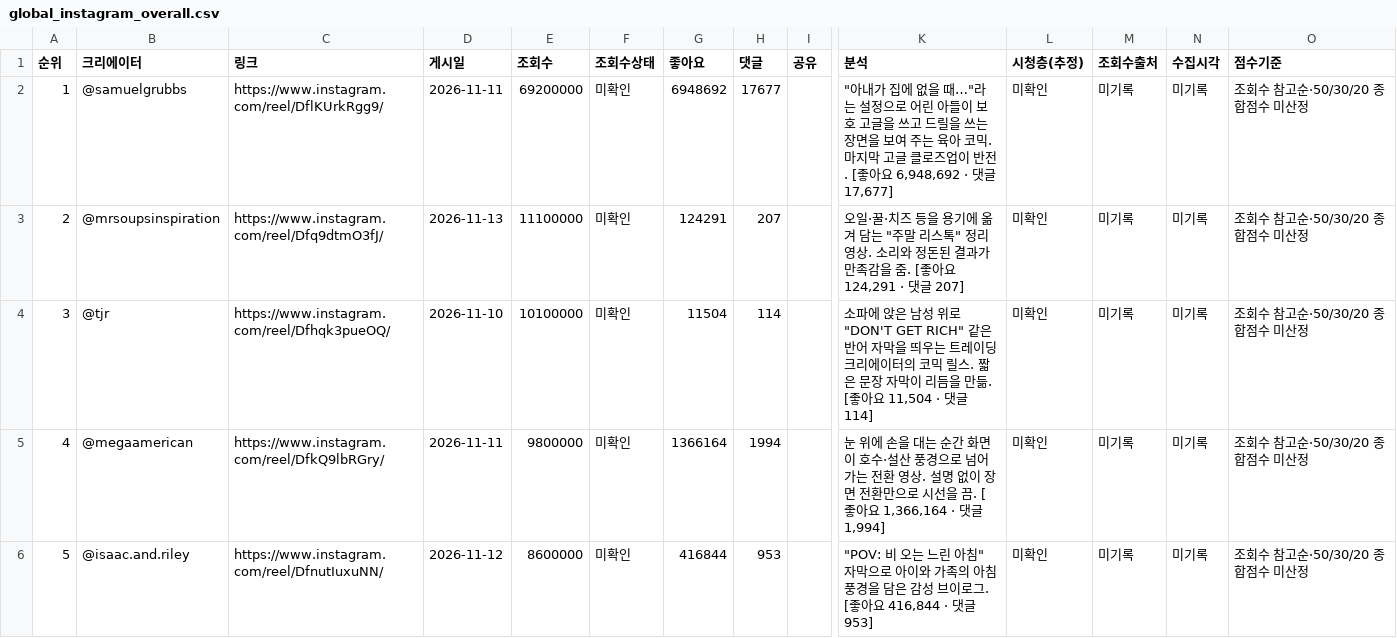
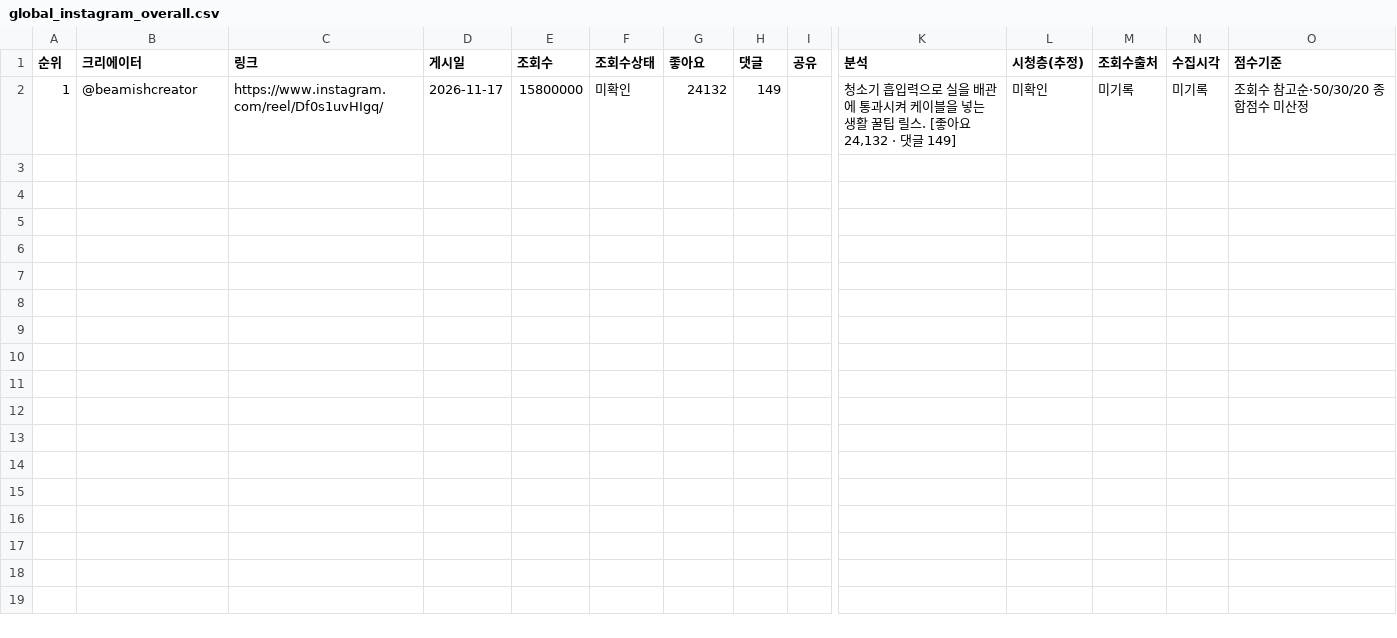
Before and after one commit to hyeokjun-cmd/vemontes-trend, a CSV file: 6ek3naMIX41iE6vjuP2Q4cVLT7Gtdyy3/global_instagram_overall.csv, drawn as a sheet; only a part is shown, gaps mark what is left out; rows hold the shown columns only; the diff covers the shown part only; the diff names each change by its address in the sheet, - before the commit and + after, or states it on an @@ line.

Commit message:
2026-W47 data evidence update

```diff
--- a/6ek3naMIX41iE6vjuP2Q4cVLT7Gtdyy3/global_instagram_overall.csv
+++ b/6ek3naMIX41iE6vjuP2Q4cVLT7Gtdyy3/global_instagram_overall.csv
-B2 (크리에이터): @samuelgrubbs
+B2 (크리에이터): @beamishcreator
-C2 (링크): https://www.instagram.com/reel/DflKUrkRgg9/
+C2 (링크): https://www.instagram.com/reel/Df0s1uvHIgq/
-D2 (게시일): 2026-11-11
+D2 (게시일): 2026-11-17
-E2 (조회수): 69200000
+E2 (조회수): 15800000
-G2 (좋아요): 6948692
+G2 (좋아요): 24132
-H2 (댓글): 17677
+H2 (댓글): 149
-K2 (분석): "아내가 집에 없을 때…"라는 설정으로 어린 아들이 보호 고글을 쓰고 드릴을 쓰는 장면을 보여 주는 육아 코믹. 마지막 고글 클로즈업이 반전. [좋아요 6,948,692 · 댓글 17,677]
+K2 (분석): 청소기 흡입력으로 실을 배관에 통과시켜 케이블을 넣는 생활 꿀팁 릴스. [좋아요 24,132 · 댓글 149]
-row 3: 2 | @mrsoupsinspiration | https://www.instagram.com/reel/Dfq9dtmO3fJ/ | 2026-11-13 | 11100000 | 미확인 | 124291 | 207 |  | 오일·꿀·치즈 등을 용기에 옮겨 담는 "주말 리스톡" 정리 영상. 소리와 정돈된 결과가 만족감을 줌. [좋아요 124,291 · 댓글 207] | 미확인 | 미기록 | 미기록 | 조회수 참고순·50/30/20 종합점수 미산정
-row 4: 3 | @tjr | https://www.instagram.com/reel/Dfhqk3pueOQ/ | 2026-11-10 | 10100000 | 미확인 | 11504 | 114 |  | 소파에 앉은 남성 위로 "DON'T GET RICH" 같은 반어 자막을 띄우는 트레이딩 크리에이터의 코믹 릴스. 짧은 문장 자막이 리듬을 만듦. [좋아요 11,504 · 댓글 114] | 미확인 | 미기록 | 미기록 | 조회수 참고순·50/30/20 종합점수 미산정
-row 5: 4 | @megaamerican | https://www.instagram.com/reel/DfkQ9lbRGry/ | 2026-11-11 | 9800000 | 미확인 | 1366164 | 1994 |  | 눈 위에 손을 대는 순간 화면이 호수·설산 풍경으로 넘어가는 전환 영상. 설명 없이 장면 전환만으로 시선을 끔. [좋아요 1,366,164 · 댓글 1,994] | 미확인 | 미기록 | 미기록 | 조회수 참고순·50/30/20 종합점수 미산정
-row 6: 5 | @isaac.and.riley | https://www.instagram.com/reel/DfnutIuxuNN/ | 2026-11-12 | 8600000 | 미확인 | 416844 | 953 |  | "POV: 비 오는 느린 아침" 자막으로 아이와 가족의 아침 풍경을 담은 감성 브이로그. [좋아요 416,844 · 댓글 953] | 미확인 | 미기록 | 미기록 | 조회수 참고순·50/30/20 종합점수 미산정
```
Also changed, not shown: 5 removed rows elsewhere in this file, 6ek3naMIX41iE6vjuP2Q4cVLT7Gtdyy3/global_tiktok_beauty.csv, 6ek3naMIX41iE6vjuP2Q4cVLT7Gtdyy3/global_tiktok_overall.csv, 12 other files.
